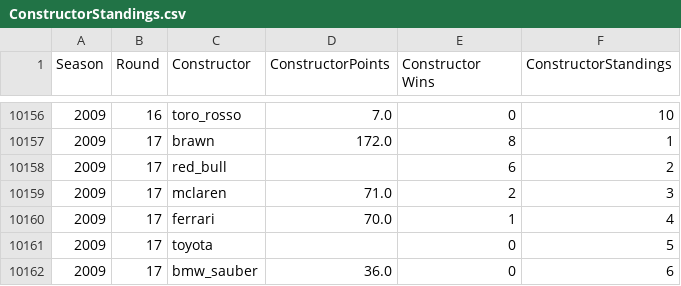
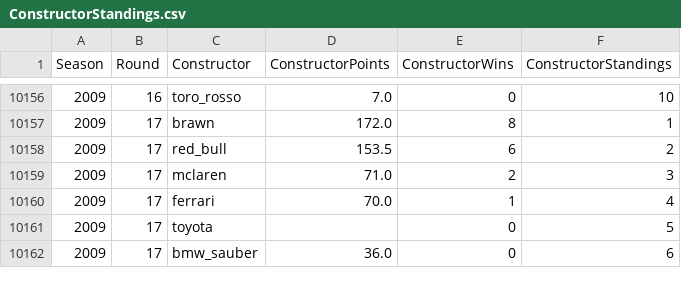
Before and after one commit to Kealanoc/F1-ML-Race-Predictor, a CSV file: code/webpages/dash/static/Data/ConstructorStandings.csv, drawn as a sheet; only a part is shown, gaps mark what is left out; the diff names each change by its address in the sheet, - before the commit and + after, or states it on an @@ line.

Commit message:
fixed and updated data collection and added season champ graph

```diff
--- a/code/webpages/dash/static/Data/ConstructorStandings.csv
+++ b/code/webpages/dash/static/Data/ConstructorStandings.csv
-E1: Constructor Wins
+E1: ConstructorWins
-D10158 (ConstructorPoints): (empty)
+D10158 (ConstructorPoints): 153.5
```
Also changed, not shown: code/webpages/dash/static/Data/DriverStandings.csv, code/webpages/dash/static/Data/QualifyingResults.csv, 16 other files.
